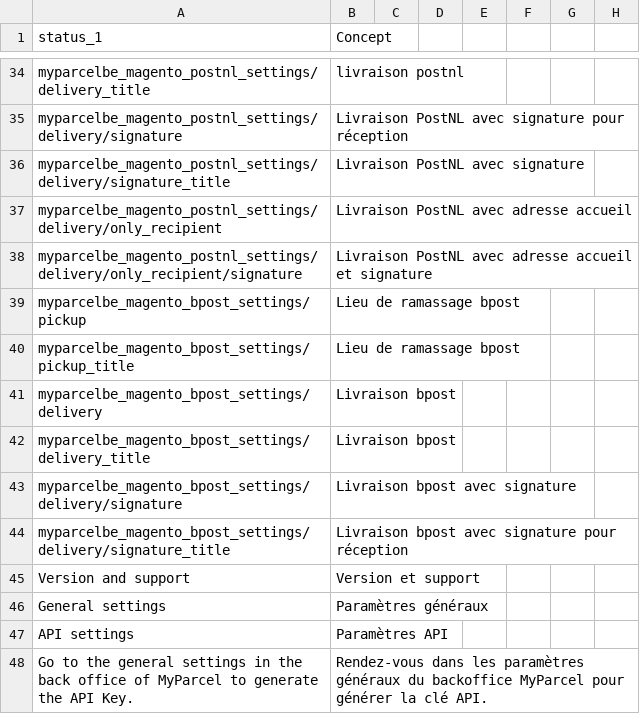
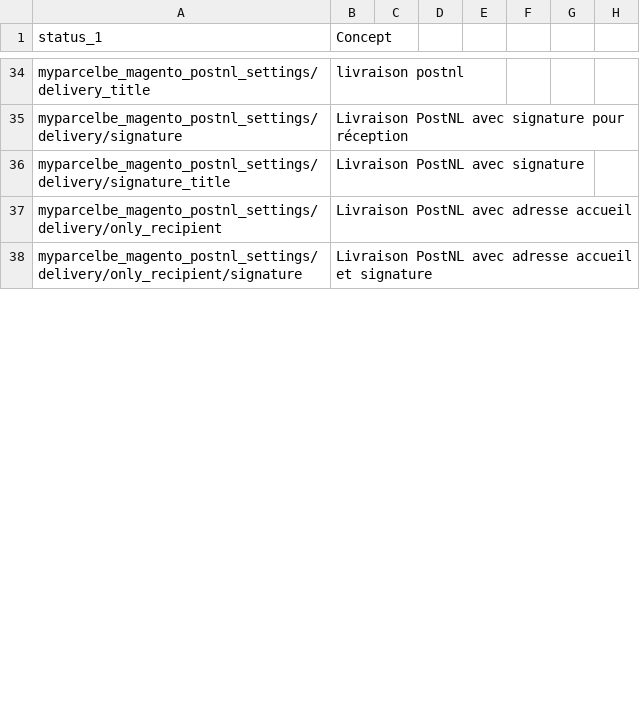
Before and after one commit to myparcelbe/magento, a CSV file: i18n/fr_FR.csv, drawn as a sheet; only a part is shown, gaps mark what is left out; removed rows and columns are numbered as before the commit, all else as after; the diff covers the shown part only; the diff names each change by its address in the sheet, - before the commit and + after, or states it on an @@ line.

Commit message:
chore: Update Bpost translations

```diff
--- a/i18n/fr_FR.csv
+++ b/i18n/fr_FR.csv
-row 39: myparcelbe_magento_bpost_settings/pickup | Lieu de ramassage bpost
-row 40: myparcelbe_magento_bpost_settings/pickup_title | Lieu de ramassage bpost
-row 41: myparcelbe_magento_bpost_settings/delivery | Livraison bpost
-row 42: myparcelbe_magento_bpost_settings/delivery_title | Livraison bpost
-row 43: myparcelbe_magento_bpost_settings/delivery/signature | Livraison bpost avec signature
-row 44: myparcelbe_magento_bpost_settings/delivery/signature_title | Livraison bpost avec signature pour réception
-row 45: Version and support | Version et support
-row 46: General settings | Paramètres généraux
-row 47: API settings | Paramètres API
-row 48: Go to the general settings in the back office of MyParcel to generate the API Key. | Rendez-vous dans les paramètres généraux du backoffice MyParcel pour générer la clé API.
```
Also changed, not shown: 1 added row and 8 removed rows elsewhere in this file, i18n/en_US.csv, i18n/nl_NL.csv.
